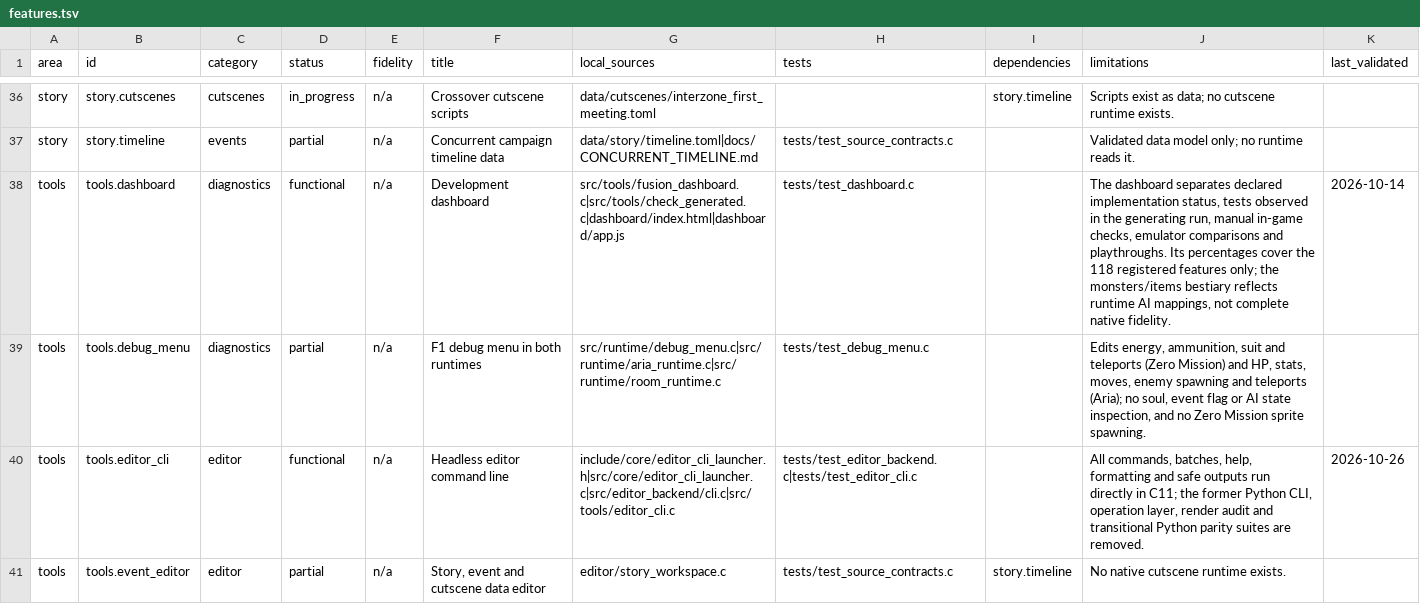
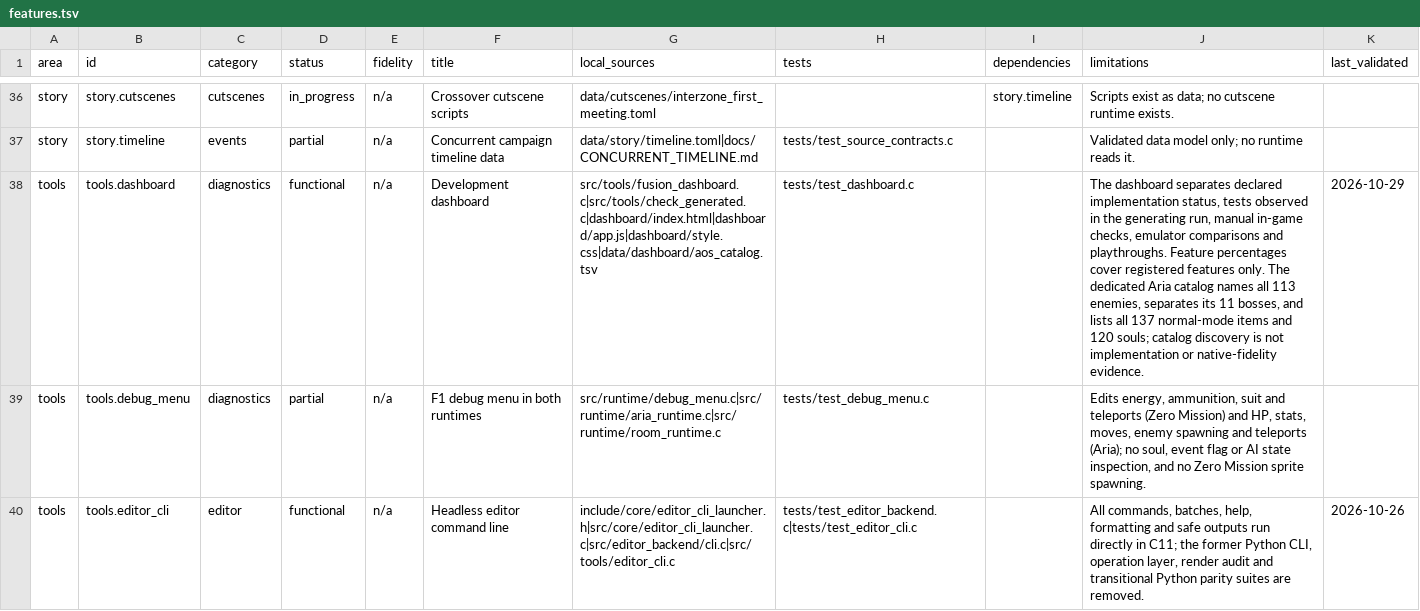
Before and after one commit to wozt/metroidvania, a TSV file: data/dashboard/features.tsv, drawn as a sheet; only a part is shown, gaps mark what is left out; the shorter side is filled out with more unchanged rows; the diff covers the shown part only; the diff names each change by its address in the sheet, - before the commit and + after, or states it on an @@ line.

```diff
--- a/data/dashboard/features.tsv
+++ b/data/dashboard/features.tsv
-G38 (local_sources): src/tools/fusion_dashboard.c|src/tools/check_generated.c|dashboard/index.html|dashboard/app.js
+G38 (local_sources): src/tools/fusion_dashboard.c|src/tools/check_generated.c|dashboard/index.html|dashboard/app.js|dashboard/style.css|data/dashboard/aos_catalog.tsv
-J38 (limitations): …and playthroughs. Its percentages cover the 118 registered features only; the monsters/items bestiary reflects runtime AI mappings, not complete native fidelity.
+J38 (limitations): …and playthroughs. Feature percentages cover registered features only. The dedicated Aria catalog names all 113 enemies, separates its 11 bosses, and lists all 137 normal-mode items and 120 souls; catalog discovery is not implementation or native-fidelity evidence.
-K38 (last_validated): 2026-10-14
+K38 (last_validated): 2026-10-29
```
Also changed, not shown: 2 edited cells elsewhere in this file, 10 other files.
